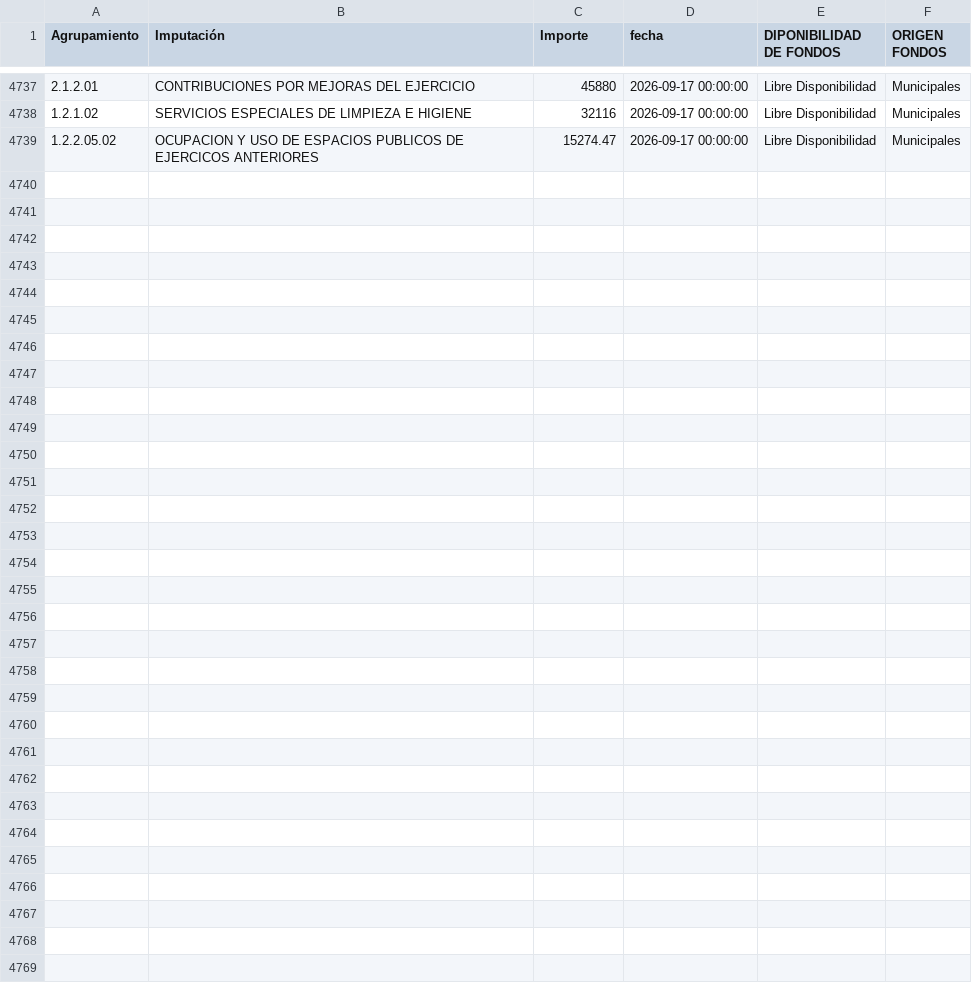
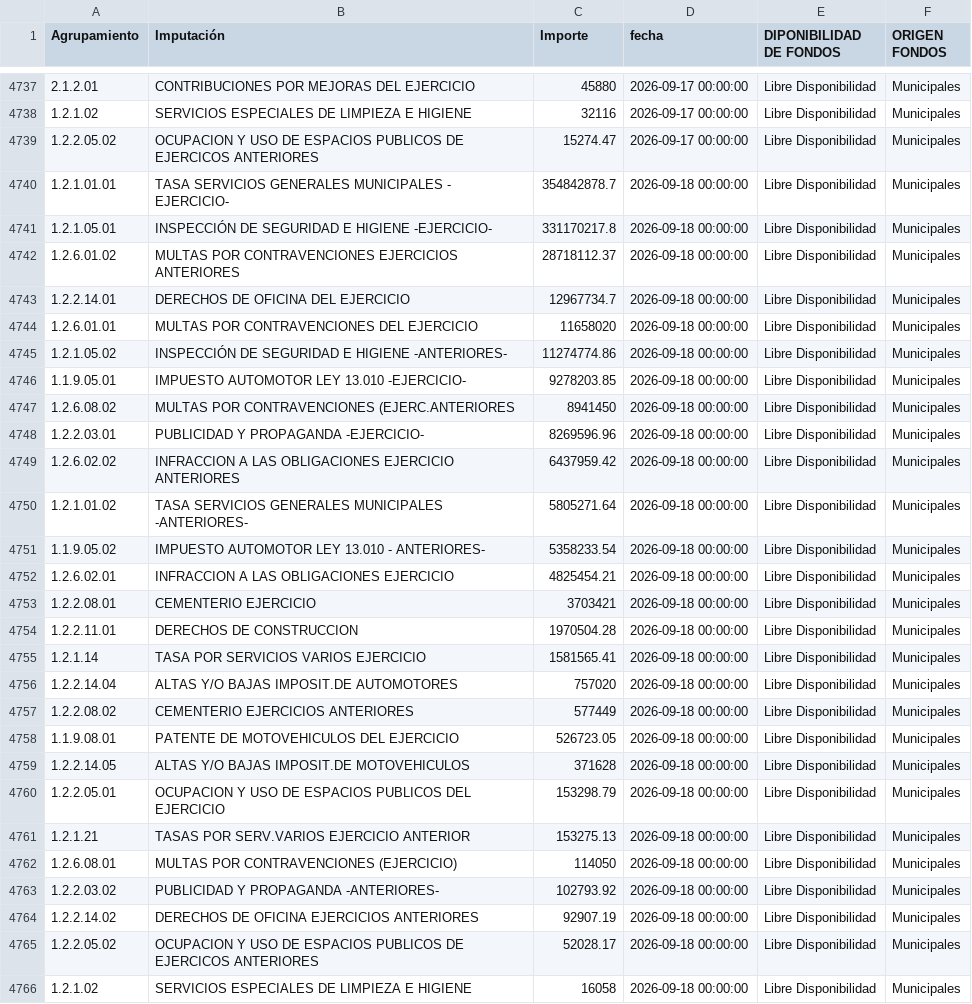
Before and after one commit to gobiernocomunidadia/tablerocomunidad2026, a CSV file: caja_diaria.csv, drawn as a sheet; only a part is shown, gaps mark what is left out; the diff names each change by its address in the sheet, - before the commit and + after, or states it on an @@ line.

Commit message:
Actualización total de caja_diaria.csv - 21/09/2026 11:27:37

```diff
--- a/caja_diaria.csv
+++ b/caja_diaria.csv
+row 4740: 1.2.1.01.01 | TASA SERVICIOS GENERALES MUNICIPALES - EJERCICIO- | 354842878.7 | 2026-09-18 00:00:00 | Libre Disponibilidad | Municipales
+row 4741: 1.2.1.05.01 | INSPECCIÓN DE SEGURIDAD E HIGIENE -EJERCICIO- | 331170217.8 | 2026-09-18 00:00:00 | Libre Disponibilidad | Municipales
+row 4742: 1.2.6.01.02 | MULTAS POR CONTRAVENCIONES EJERCICIOS ANTERIORES | 28718112.37 | 2026-09-18 00:00:00 | Libre Disponibilidad | Municipales
+row 4743: 1.2.2.14.01 | DERECHOS DE OFICINA DEL EJERCICIO | 12967734.7 | 2026-09-18 00:00:00 | Libre Disponibilidad | Municipales
+row 4744: 1.2.6.01.01 | MULTAS POR CONTRAVENCIONES DEL EJERCICIO | 11658020 | 2026-09-18 00:00:00 | Libre Disponibilidad | Municipales
+row 4745: 1.2.1.05.02 | INSPECCIÓN DE SEGURIDAD E HIGIENE -ANTERIORES- | 11274774.86 | 2026-09-18 00:00:00 | Libre Disponibilidad | Municipales
+row 4746: 1.1.9.05.01 | IMPUESTO AUTOMOTOR LEY 13.010 -EJERCICIO- | 9278203.85 | 2026-09-18 00:00:00 | Libre Disponibilidad | Municipales
+row 4747: 1.2.6.08.02 | MULTAS POR CONTRAVENCIONES (EJERC.ANTERIORES | 8941450 | 2026-09-18 00:00:00 | Libre Disponibilidad | Municipales
+row 4748: 1.2.2.03.01 | PUBLICIDAD Y PROPAGANDA -EJERCICIO- | 8269596.96 | 2026-09-18 00:00:00 | Libre Disponibilidad | Municipales
+row 4749: 1.2.6.02.02 | INFRACCION A LAS OBLIGACIONES EJERCICIO ANTERIORES | 6437959.42 | 2026-09-18 00:00:00 | Libre Disponibilidad | Municipales
+row 4750: 1.2.1.01.02 | TASA SERVICIOS GENERALES MUNICIPALES -ANTERIORES- | 5805271.64 | 2026-09-18 00:00:00 | Libre Disponibilidad | Municipales
+row 4751: 1.1.9.05.02 | IMPUESTO AUTOMOTOR LEY 13.010 - ANTERIORES- | 5358233.54 | 2026-09-18 00:00:00 | Libre Disponibilidad | Municipales
+row 4752: 1.2.6.02.01 | INFRACCION A LAS OBLIGACIONES EJERCICIO | 4825454.21 | 2026-09-18 00:00:00 | Libre Disponibilidad | Municipales
+row 4753: 1.2.2.08.01 | CEMENTERIO EJERCICIO | 3703421 | 2026-09-18 00:00:00 | Libre Disponibilidad | Municipales
+row 4754: 1.2.2.11.01 | DERECHOS DE CONSTRUCCION | 1970504.28 | 2026-09-18 00:00:00 | Libre Disponibilidad | Municipales
+row 4755: 1.2.1.14 | TASA POR SERVICIOS VARIOS EJERCICIO | 1581565.41 | 2026-09-18 00:00:00 | Libre Disponibilidad | Municipales
+row 4756: 1.2.2.14.04 | ALTAS Y/O BAJAS IMPOSIT.DE AUTOMOTORES | 757020 | 2026-09-18 00:00:00 | Libre Disponibilidad | Municipales
+row 4757: 1.2.2.08.02 | CEMENTERIO EJERCICIOS ANTERIORES | 577449 | 2026-09-18 00:00:00 | Libre Disponibilidad | Municipales
+row 4758: 1.1.9.08.01 | PATENTE DE MOTOVEHICULOS DEL EJERCICIO | 526723.05 | 2026-09-18 00:00:00 | Libre Disponibilidad | Municipales
+row 4759: 1.2.2.14.05 | ALTAS Y/O BAJAS IMPOSIT.DE MOTOVEHICULOS | 371628 | 2026-09-18 00:00:00 | Libre Disponibilidad | Municipales
+row 4760: 1.2.2.05.01 | OCUPACION Y USO DE ESPACIOS PUBLICOS DEL EJERCICIO | 153298.79 | 2026-09-18 00:00:00 | Libre Disponibilidad | Municipales
+row 4761: 1.2.1.21 | TASAS POR SERV.VARIOS EJERCICIO ANTERIOR | 153275.13 | 2026-09-18 00:00:00 | Libre Disponibilidad | Municipales
+row 4762: 1.2.6.08.01 | MULTAS POR CONTRAVENCIONES (EJERCICIO) | 114050 | 2026-09-18 00:00:00 | Libre Disponibilidad | Municipales
+row 4763: 1.2.2.03.02 | PUBLICIDAD Y PROPAGANDA -ANTERIORES- | 102793.92 | 2026-09-18 00:00:00 | Libre Disponibilidad | Municipales
+row 4764: 1.2.2.14.02 | DERECHOS DE OFICINA EJERCICIOS ANTERIORES | 92907.19 | 2026-09-18 00:00:00 | Libre Disponibilidad | Municipales
+row 4765: 1.2.2.05.02 | OCUPACION Y USO DE ESPACIOS PUBLICOS DE EJERCICOS ANTERIORES | 52028.17 | 2026-09-18 00:00:00 | Libre Disponibilidad | Municipales
+row 4766: 1.2.1.02 | SERVICIOS ESPECIALES DE LIMPIEZA E HIGIENE | 16058 | 2026-09-18 00:00:00 | Libre Disponibilidad | Municipales
```
